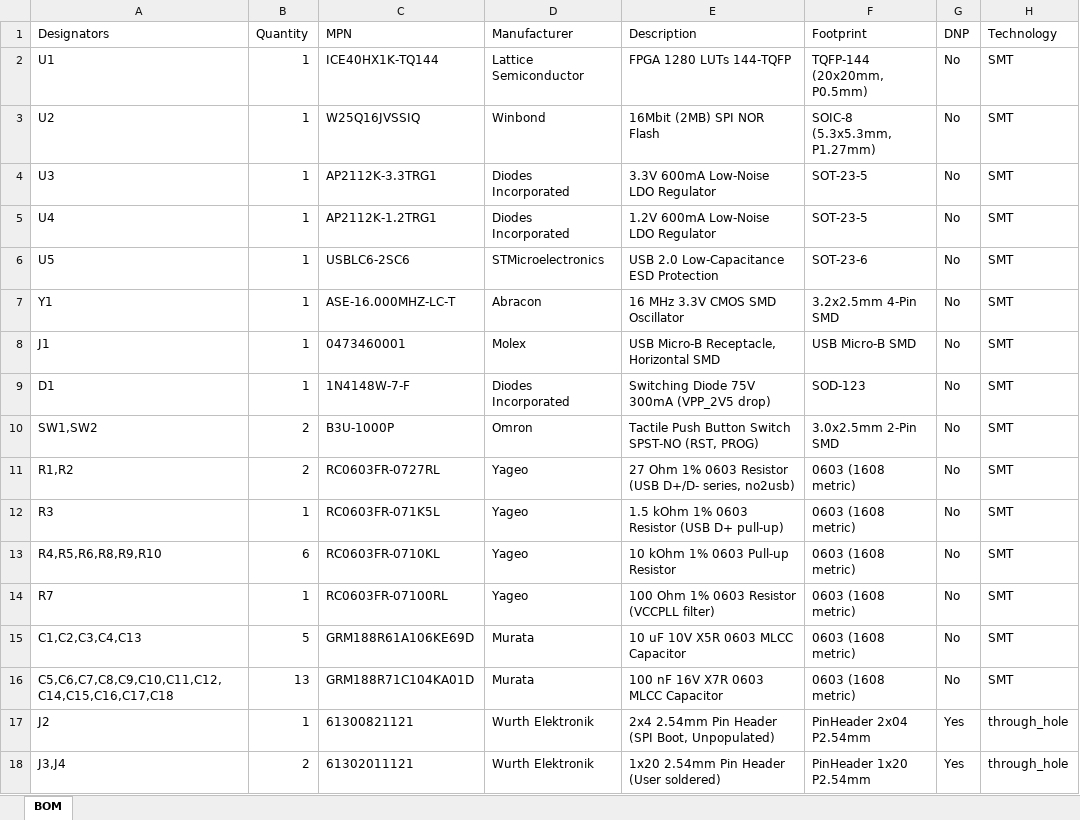
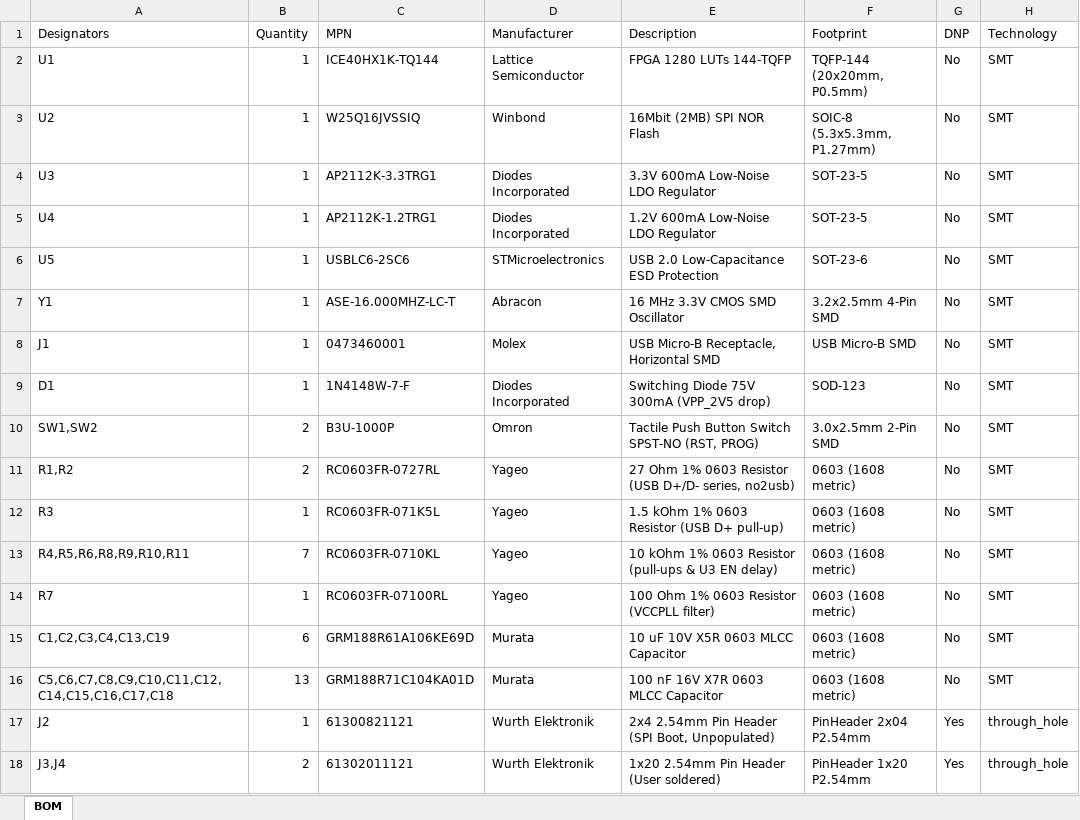
Before and after one commit to pyjamacafe/LSD, an Excel workbook: fab/lioncircuits/LSD-BOM.xlsx, sheet BOM, drawn as a sheet; values as stored, in another font and other column widths than the file's, no borders; the diff names each change by its address in the sheet, - before the commit and + after, or states it on an @@ line.

```diff
--- a/fab/lioncircuits/LSD-BOM.xlsx (sheet BOM)
+++ b/fab/lioncircuits/LSD-BOM.xlsx (sheet BOM)
-A13 (Designators): R4,R5,R6,R8,R9,R10
+A13 (Designators): R4,R5,R6,R8,R9,R10,R11
-B13 (Quantity): 6
+B13 (Quantity): 7
-E13 (Description): 10 kOhm 1% 0603 Pull-up Resistor
+E13 (Description): 10 kOhm 1% 0603 Resistor (pull-ups & U3 EN delay)
-A15 (Designators): C1,C2,C3,C4,C13
+A15 (Designators): C1,C2,C3,C4,C13,C19
-B15 (Quantity): 5
+B15 (Quantity): 6
```
Also changed, not shown: fab/lioncircuits/LSD-CPL.xlsx, 27 other files.
